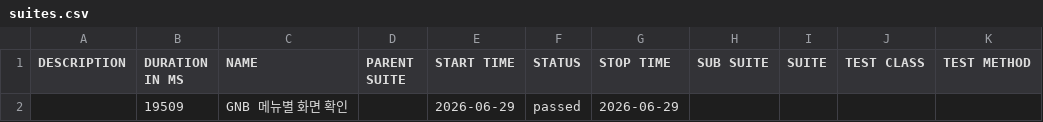
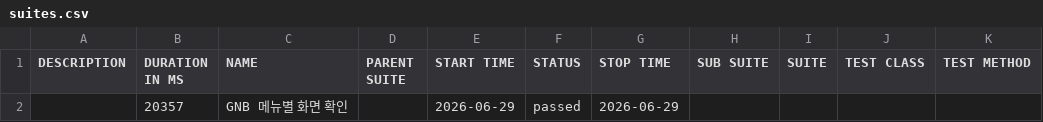
Before and after one commit to HUJO733/kt_alpha_auto, a CSV file: data/suites.csv, drawn as a sheet.

```diff
--- a/data/suites.csv
+++ b/data/suites.csv
@@ -1,2 +1,2 @@
 "DESCRIPTION","DURATION IN MS","NAME","PARENT SUITE","START TIME","STATUS","STOP TIME","SUB SUITE","SUITE","TEST CLASS","TEST METHOD"
-"","19509","GNB 메뉴별 화면 확인","","2026-06-29","passed","2026-06-29","","","",""
+"","20357","GNB 메뉴별 화면 확인","","2026-06-29","passed","2026-06-29","","","",""
```
Also changed, not shown: 17 other files.
